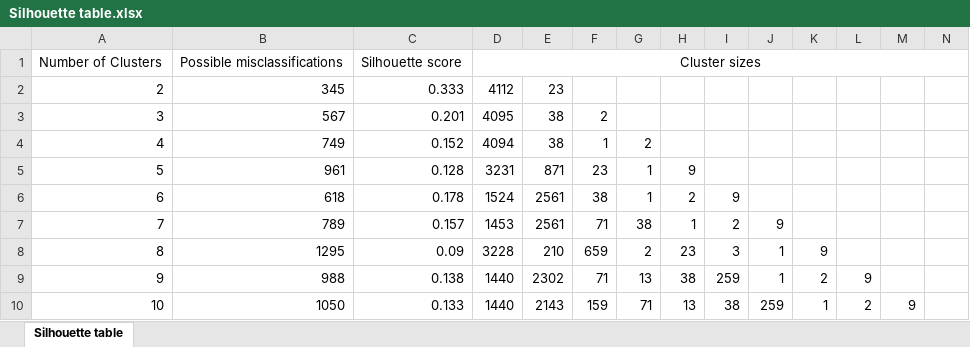
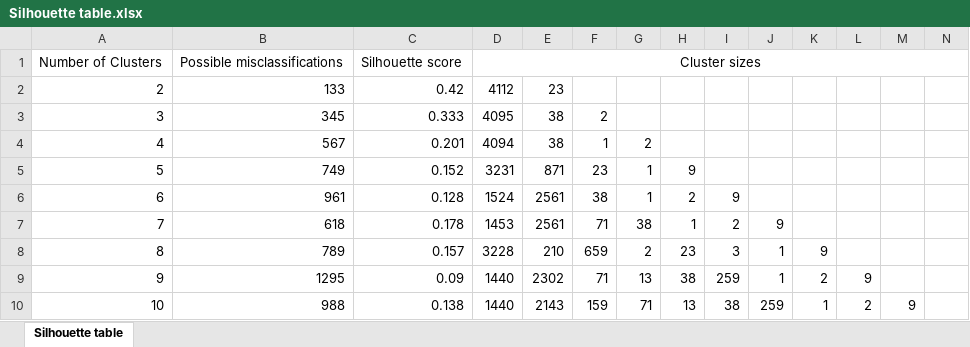
Before and after one commit to barneyricca/hurricane-pseudo-attractors, an Excel workbook: Silhouette table.xlsx, sheet Silhouette table, drawn as a sheet; only a part is shown; values as stored, in another font and other column widths than the file's, no borders; removed rows and columns are numbered as before the commit, all else as after; rows hold the shown columns only; the diff covers the shown part only; the diff names each change by its address in the sheet, - before the commit and + after, or states it on an @@ line.

```diff
--- a/Silhouette table.xlsx (sheet Silhouette table)
+++ b/Silhouette table.xlsx (sheet Silhouette table)
+row 2: 2 | 133 | 0.42 | 4112 | 23
@@ column A renumbered between rows 3 and 7 @@
-D3: 4112
+D3: 4095
-E3: 23
+E3: 38
-F3: (empty)
+F3: 2
-D4: 4095
+D4: 4094
-F4: 2
+F4: 1
-G4: (empty)
+G4: 2
-D5: 4094
+D5: 3231
-E5: 38
+E5: 871
-F5: 1
+F5: 23
-G5: 2
+G5: 1
-H5: (empty)
+H5: 9
-D6: 3231
+D6: 1524
-E6: 871
+E6: 2561
-F6: 23
+F6: 38
-H6: 9
+H6: 2
-I6: (empty)
+I6: 9
-D7: 1524
+D7: 1453
-F7: 38
+F7: 71
-G7: 1
+G7: 38
-H7: 2
+H7: 1
-I7: 9
+I7: 2
-J7: (empty)
+J7: 9
-row 7: 7 | 789 | 0.157 | 1453 | 2561 | 71 | 38 | 1 | 2 | 9
-B8: 1295
+B8: 789
-C8: 0.09
+C8: 0.157
-B9: 988
+B9: 1295
-C9: 0.138
+C9: 0.09
-B10: 1050
+B10: 988
-C10: 0.133
+C10: 0.138
```
Also changed, not shown: 12 edited cells elsewhere in this sheet, 1 other file.
